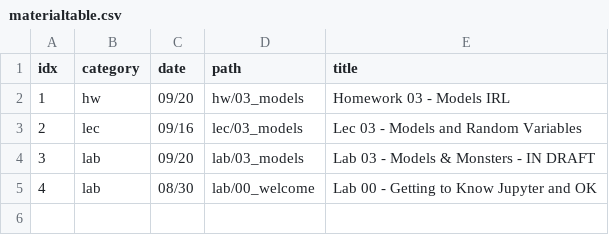
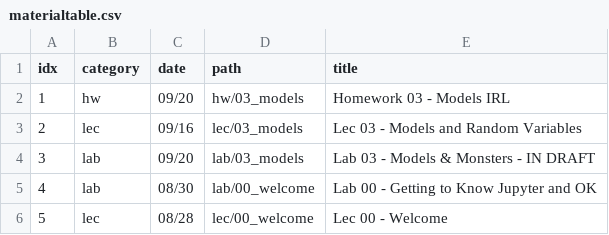
Before and after one commit to charlesfrye/psych101d, a CSV file: _includes/materialtable.csv, drawn as a sheet.

Commit message:
adds lec00 to materialtable

```diff
--- a/_includes/materialtable.csv
+++ b/_includes/materialtable.csv
@@ -5 +5,2 @@ idx,category,date,path,title
 4,lab,08/30,lab/00_welcome,Lab 00 - Getting to Know Jupyter and OK
+5,lec,08/28,lec/00_welcome,Lec 00 - Welcome
```
Also changed, not shown: 1 other file.
